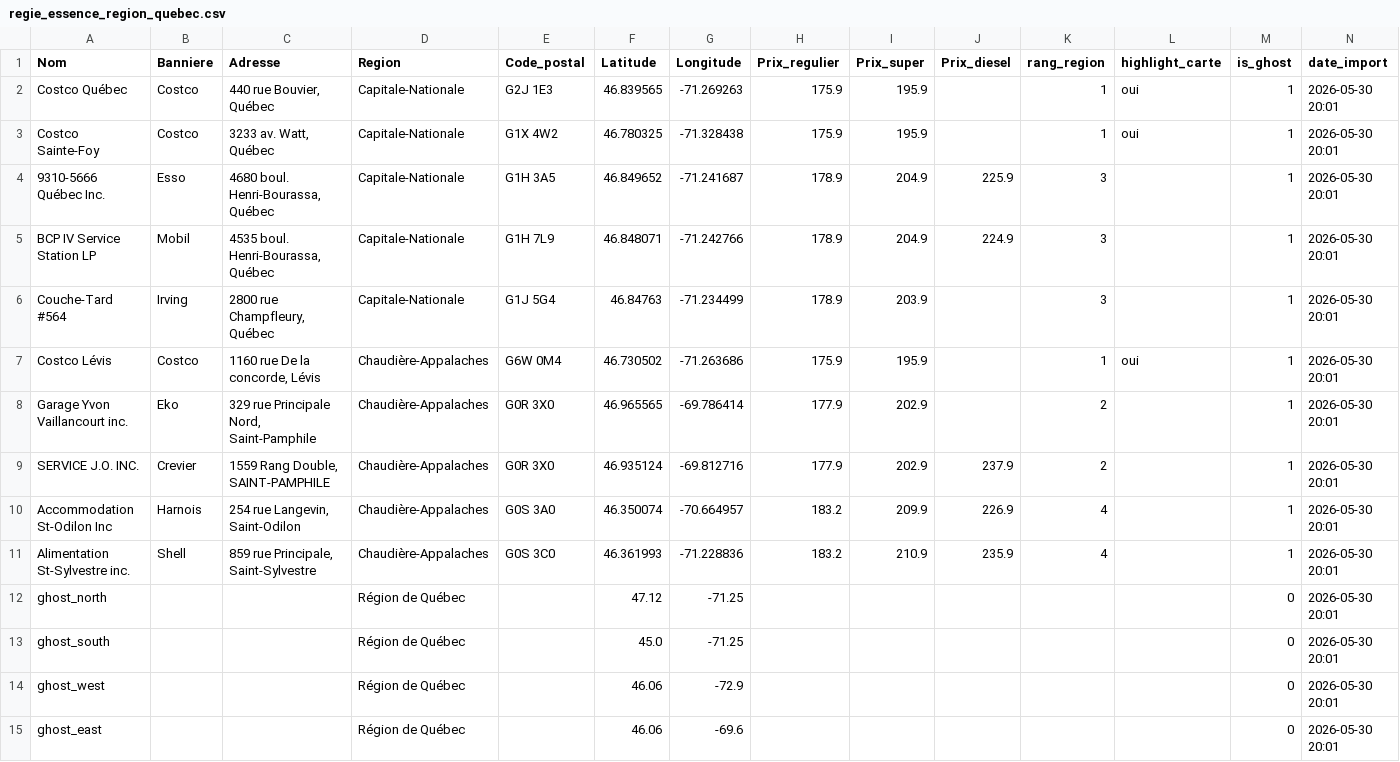
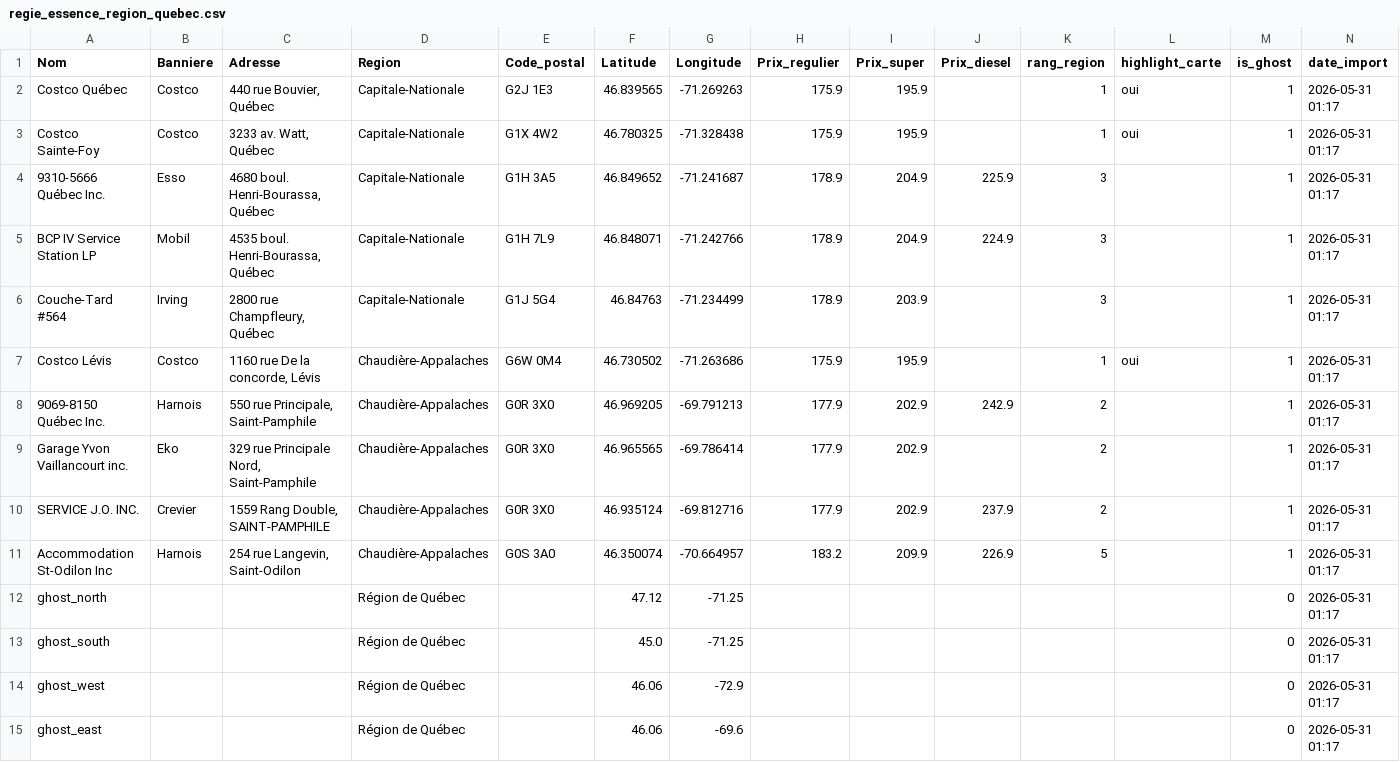
Before and after one commit to emclavel/regie-essence-quebec-data, a CSV file: data/regie_essence_region_quebec.csv, drawn as a sheet.

```diff
--- a/data/regie_essence_region_quebec.csv
+++ b/data/regie_essence_region_quebec.csv
@@ -1,15 +1,15 @@
 Nom,Banniere,Adresse,Region,Code_postal,Latitude,Longitude,Prix_regulier,Prix_super,Prix_diesel,rang_region,highlight_carte,is_ghost,date_import
-Costco Québec,Costco,"440 rue Bouvier, Québec",Capitale-Nationale,G2J 1E3,46.839565,-71.269263,175.9,195.9,,1,oui,1,2026-05-30 20:01
-Costco Sainte-Foy,Costco,"3233 av. Watt, Québec",Capitale-Nationale,G1X 4W2,46.780325,-71.328438,175.9,195.9,,1,oui,1,2026-05-30 20:01
-9310-5666 Québec Inc.,Esso,"4680 boul. Henri-Bourassa, Québec",Capitale-Nationale,G1H 3A5,46.849652,-71.241687,178.9,204.9,225.9,3,,1,2026-05-30 20:01
-BCP IV Service Station LP,Mobil,"4535 boul. Henri-Bourassa, Québec",Capitale-Nationale,G1H 7L9,46.848071,-71.242766,178.9,204.9,224.9,3,,1,2026-05-30 20:01
-Couche-Tard #564,Irving,"2800 rue Champfleury, Québec",Capitale-Nationale,G1J 5G4,46.84763,-71.234499,178.9,203.9,,3,,1,2026-05-30 20:01
-Costco Lévis,Costco,"1160 rue De la concorde, Lévis",Chaudière-Appalaches,G6W 0M4,46.730502,-71.263686,175.9,195.9,,1,oui,1,2026-05-30 20:01
-Garage Yvon Vaillancourt inc.,Eko,"329 rue Principale Nord, Saint-Pamphile",Chaudière-Appalaches,G0R 3X0,46.965565,-69.786414,177.9,202.9,,2,,1,2026-05-30 20:01
-SERVICE J.O. INC.,Crevier,"1559 Rang Double, SAINT-PAMPHILE",Chaudière-Appalaches,G0R 3X0,46.935124,-69.812716,177.9,202.9,237.9,2,,1,2026-05-30 20:01
-Accommodation St-Odilon Inc,Harnois,"254 rue Langevin, Saint-Odilon",Chaudière-Appalaches,G0S 3A0,46.350074,-70.664957,183.2,209.9,226.9,4,,1,2026-05-30 20:01
-Alimentation St-Sylvestre inc.,Shell,"859 rue Principale, Saint-Sylvestre",Chaudière-Appalaches,G0S 3C0,46.361993,-71.228836,183.2,210.9,235.9,4,,1,2026-05-30 20:01
-ghost_north,,,Région de Québec,,47.12,-71.25,,,,,,0,2026-05-30 20:01
-ghost_south,,,Région de Québec,,45.0,-71.25,,,,,,0,2026-05-30 20:01
-ghost_west,,,Région de Québec,,46.06,-72.9,,,,,,0,2026-05-30 20:01
-ghost_east,,,Région de Québec,,46.06,-69.6,,,,,,0,2026-05-30 20:01
+Costco Québec,Costco,"440 rue Bouvier, Québec",Capitale-Nationale,G2J 1E3,46.839565,-71.269263,175.9,195.9,,1,oui,1,2026-05-31 01:17
+Costco Sainte-Foy,Costco,"3233 av. Watt, Québec",Capitale-Nationale,G1X 4W2,46.780325,-71.328438,175.9,195.9,,1,oui,1,2026-05-31 01:17
+9310-5666 Québec Inc.,Esso,"4680 boul. Henri-Bourassa, Québec",Capitale-Nationale,G1H 3A5,46.849652,-71.241687,178.9,204.9,225.9,3,,1,2026-05-31 01:17
+BCP IV Service Station LP,Mobil,"4535 boul. Henri-Bourassa, Québec",Capitale-Nationale,G1H 7L9,46.848071,-71.242766,178.9,204.9,224.9,3,,1,2026-05-31 01:17
+Couche-Tard #564,Irving,"2800 rue Champfleury, Québec",Capitale-Nationale,G1J 5G4,46.84763,-71.234499,178.9,203.9,,3,,1,2026-05-31 01:17
+Costco Lévis,Costco,"1160 rue De la concorde, Lévis",Chaudière-Appalaches,G6W 0M4,46.730502,-71.263686,175.9,195.9,,1,oui,1,2026-05-31 01:17
+9069-8150 Québec Inc.,Harnois,"550 rue Principale, Saint-Pamphile",Chaudière-Appalaches,G0R 3X0,46.969205,-69.791213,177.9,202.9,242.9,2,,1,2026-05-31 01:17
+Garage Yvon Vaillancourt inc.,Eko,"329 rue Principale Nord, Saint-Pamphile",Chaudière-Appalaches,G0R 3X0,46.965565,-69.786414,177.9,202.9,,2,,1,2026-05-31 01:17
+SERVICE J.O. INC.,Crevier,"1559 Rang Double, SAINT-PAMPHILE",Chaudière-Appalaches,G0R 3X0,46.935124,-69.812716,177.9,202.9,237.9,2,,1,2026-05-31 01:17
+Accommodation St-Odilon Inc,Harnois,"254 rue Langevin, Saint-Odilon",Chaudière-Appalaches,G0S 3A0,46.350074,-70.664957,183.2,209.9,226.9,5,,1,2026-05-31 01:17
+ghost_north,,,Région de Québec,,47.12,-71.25,,,,,,0,2026-05-31 01:17
+ghost_south,,,Région de Québec,,45.0,-71.25,,,,,,0,2026-05-31 01:17
+ghost_west,,,Région de Québec,,46.06,-72.9,,,,,,0,2026-05-31 01:17
+ghost_east,,,Région de Québec,,46.06,-69.6,,,,,,0,2026-05-31 01:17
```
Also changed, not shown: data/regie_essence_estrie.csv, data/regie_essence_grand_montreal.csv, 3 other files.
